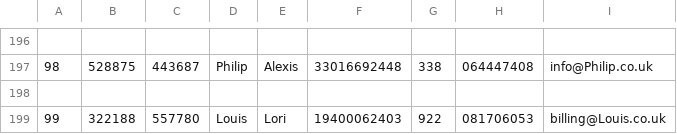
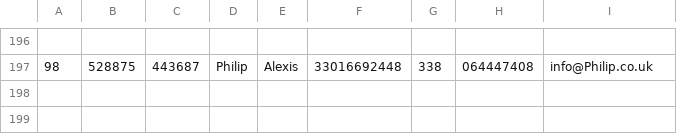
Before and after one commit to BashiirHagi/AWS-Security-Services, a CSV file: Macie/Macie-data/sample-data.csv, drawn as a sheet; only a part is shown, gaps mark what is left out.

Commit message:
changed data entry

```diff
--- a/Macie/Macie-data/sample-data.csv
+++ b/Macie/Macie-data/sample-data.csv
@@ -197,3 +197 @@
 98,528875,443687,Philip,Alexis,33016692448,338,064447408,info@Philip.co.uk
-
-99,322188,557780,Louis,Lori,19400062403,922,081706053,billing@Louis.co.uk
```
